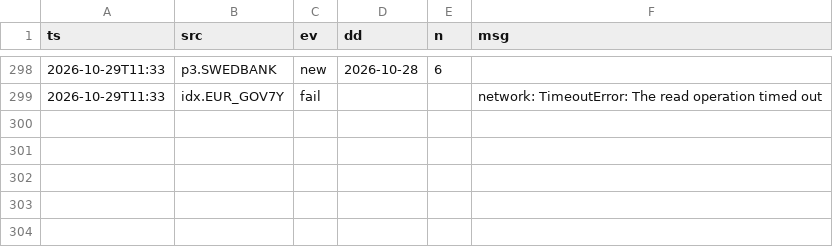
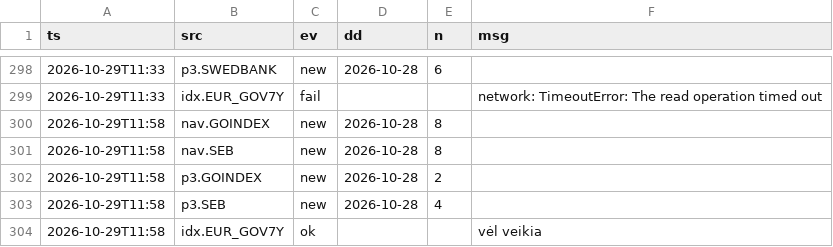
Before and after one commit to VytisCode/pension-fund-tracker, a CSV file: data/ops_log.csv, drawn as a sheet; only a part is shown, gaps mark what is left out; the diff names each change by its address in the sheet, - before the commit and + after, or states it on an @@ line.

```diff
--- a/data/ops_log.csv
+++ b/data/ops_log.csv
+row 300: 2026-10-29T11:58 | nav.GOINDEX | new | 2026-10-28 | 8
+row 301: 2026-10-29T11:58 | nav.SEB | new | 2026-10-28 | 8
+row 302: 2026-10-29T11:58 | p3.GOINDEX | new | 2026-10-28 | 2
+row 303: 2026-10-29T11:58 | p3.SEB | new | 2026-10-28 | 4
+row 304: 2026-10-29T11:58 | idx.EUR_GOV7Y | ok |  |  | vėl veikia
```
Also changed, not shown: 44 other files.
